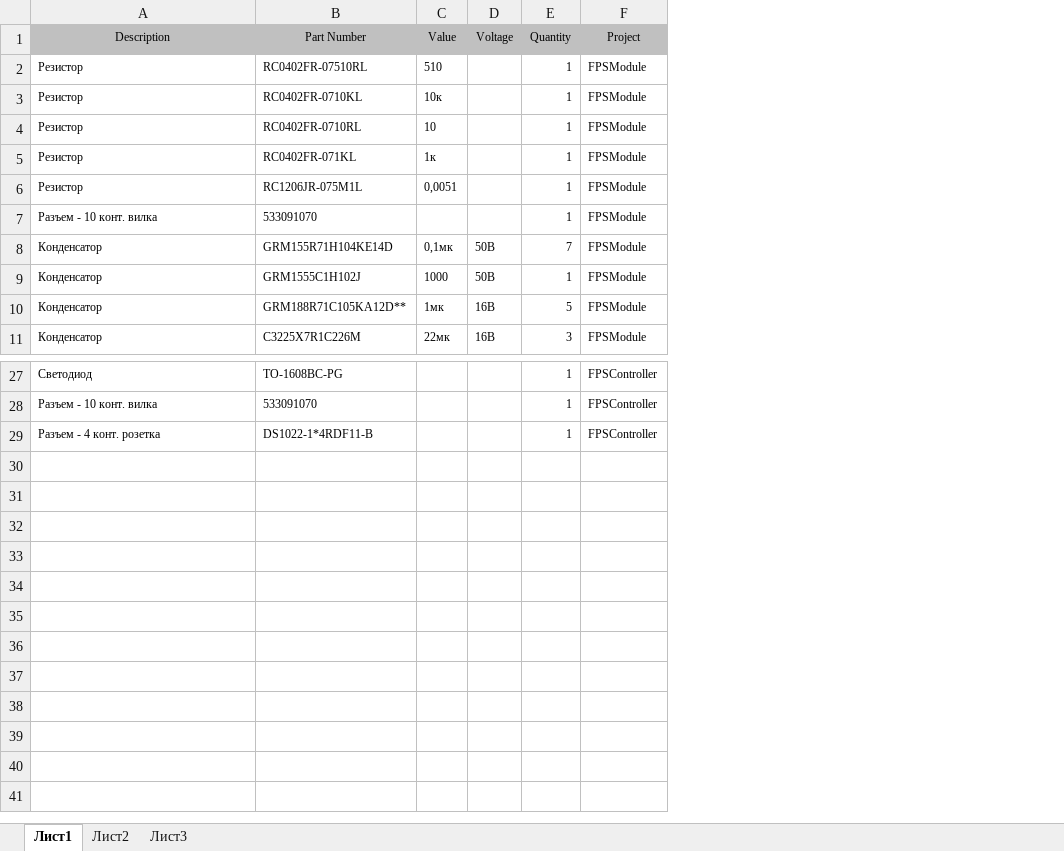
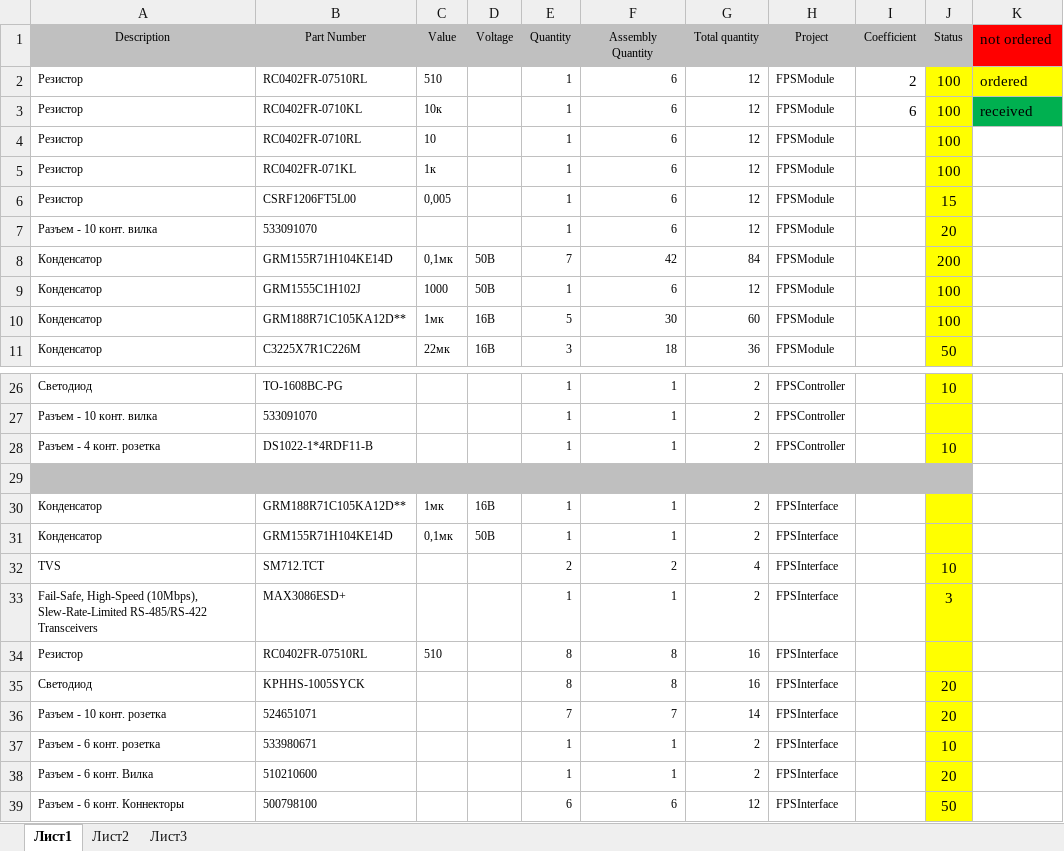
Before and after one commit to vpodlesnyi/FlexiblePressureSensor, an Excel workbook: FlexiblePressureSensor.xlsx, sheet Лист1, drawn as a sheet; only a part is shown, gaps mark what is left out; values as stored, in another font and other column widths than the file's, no borders; the diff covers the shown part only; the diff names each change by its address in the sheet, - before the commit and + after, or states it on an @@ line.

```diff
--- a/FlexiblePressureSensor.xlsx (sheet Лист1)
+++ b/FlexiblePressureSensor.xlsx (sheet Лист1)
+column F (Assembly Quantity), rows 2-11: 6 | 6 | 6 | 6 | 6 | 6 | 42 | 6 | 30 | 18; rows 26-28: all 1
+column G (Total quantity), rows 2-11: 12 | 12 | 12 | 12 | 12 | 12 | 84 | 12 | 60 | 36; rows 26-28: all 2
+column I (Coefficient), rows 2-3: 2 | 6
+column J (Status), rows 2-11: 100 | 100 | 100 | 100 | 15 | 20 | 200 | 100 | 100 | 50; rows 26-28: 10 |  | 10
+column K (not ordered), rows 2-3: ordered | received
-B6 (Part Number): RC1206JR-075M1L
+B6 (Part Number): CSRF1206FT5L00
-C6 (Value): 0,0051
+C6 (Value): 0,005
+row 29: (empty)
+row 30: Конденсатор | GRM188R71C105KA12D** | 1мк | 16B | 1 | 1 | 2 | FPSInterface
+row 31: Конденсатор | GRM155R71H104KE14D | 0,1мк | 50В | 1 | 1 | 2 | FPSInterface
+row 32: TVS | SM712.TCT |  |  | 2 | 2 | 4 | FPSInterface |  | 10
+row 33: Fail-Safe, High-Speed (10Mbps), Slew-Rate-Limited RS-485/RS-422 Transceivers | MAX3086ESD+ |  |  | 1 | 1 | 2 | FPSInterface |  | 3
+row 34: Резистор | RC0402FR-07510RL | 510 |  | 8 | 8 | 16 | FPSInterface
+row 35: Светодиод | KPHHS-1005SYCK |  |  | 8 | 8 | 16 | FPSInterface |  | 20
+row 36: Разъем - 10 конт. розетка | 524651071 |  |  | 7 | 7 | 14 | FPSInterface |  | 20
+row 37: Разъем - 6 конт. розетка | 533980671 |  |  | 1 | 1 | 2 | FPSInterface |  | 10
+row 38: Разъем - 6 конт. Вилка | 510210600 |  |  | 1 | 1 | 2 | FPSInterface |  | 20
+row 39: Разъем - 6 конт. Коннекторы | 500798100 |  |  | 6 | 6 | 12 | FPSInterface |  | 50
```
Also changed, not shown: 1 removed row, 1 edited cell, cell formats and merged cells elsewhere in this sheet, 26 other files.
